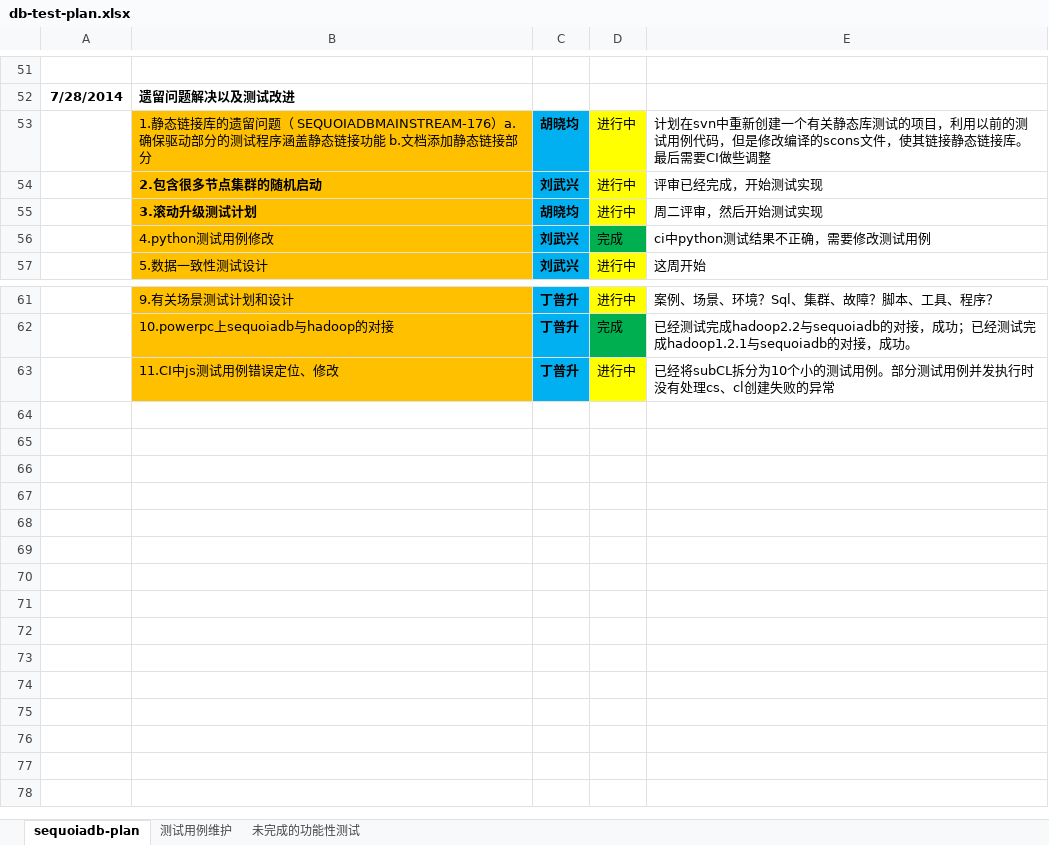
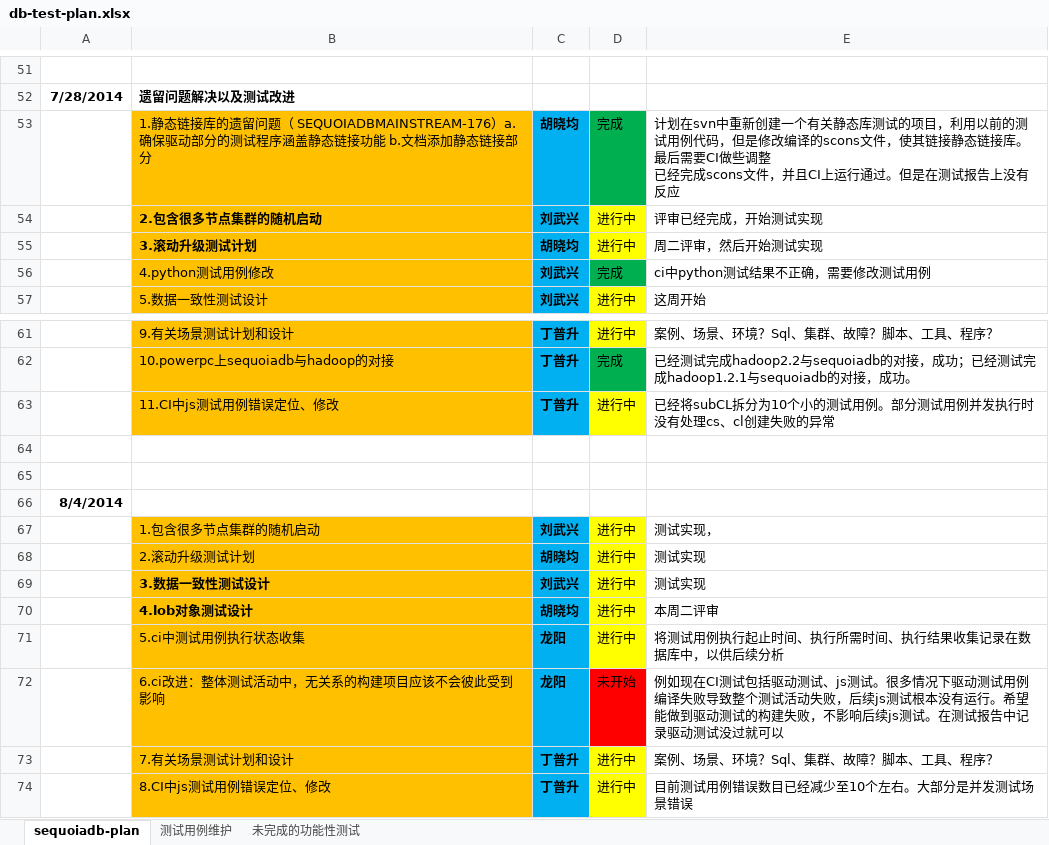
Before and after one commit to Vivian-hihi/SequoiaDB, an Excel workbook: testprocess/1-process/db-test-plan.xlsx, sheet sequoiadb-plan, drawn as a sheet; only a part is shown, gaps mark what is left out; values as stored, in another font and other column widths than the file's, no borders; ↵ is a line break in a cell; the diff names each change by its address in the sheet, - before the commit and + after, or states it on an @@ line.

Commit message:
git-svn-id: http://192.168.20.11/sequoiadb/trunk@13897 6121f079-4a18-41d3-8c30-8870a322f2c2

```diff
--- a/testprocess/1-process/db-test-plan.xlsx (sheet sequoiadb-plan)
+++ b/testprocess/1-process/db-test-plan.xlsx (sheet sequoiadb-plan)
-D53: 进行中
+D53: 完成
-D53 fill: #FFFF00
+D53 fill: #00B050
-E53: …做些调整
+E53: …做些调整 ↵ 已经完成scons文件，并且CI上运行通过。但是在测试报告上没有反应
+row 64: (empty)
+row 65: (empty)
+row 66: 8/4/2014
+row 67:  | 1.包含很多节点集群的随机启动 | 刘武兴 | 进行中 | 测试实现，
+row 68:  | 2.滚动升级测试计划 | 胡晓均 | 进行中 | 测试实现
+row 69:  | 3.数据一致性测试设计 | 刘武兴 | 进行中 | 测试实现
+row 70:  | 4.lob对象测试设计 | 胡晓均 | 进行中 | 本周二评审
+row 71:  | 5.ci中测试用例执行状态收集 | 龙阳 | 进行中 | 将测试用例执行起止时间、执行所需时间、执行结果收集记录在数据库中，以供后续分析
+row 72:  | 6.ci改进：整体测试活动中，无关系的构建项目应该不会彼此受到影响 | 龙阳 | 未开始 | 例如现在CI测试包括驱动测试、js测试。很多情况下驱动测试用例编译失败导致整个测试活动失败，后续js测试根本没有运行。希望能做到驱动测试的构建失败，不影响后续js测试。在测试报告中记录驱动测试没过就可以
+row 73:  | 7.有关场景测试计划和设计 | 丁普升 | 进行中 | 案例、场景、环境？Sql、集群、故障？脚本、工具、程序？
+row 74:  | 8.CI中js测试用例错误定位、修改 | 丁普升 | 进行中 | 目前测试用例错误数目已经减少至10个左右。大部分是并发测试场景错误
```
